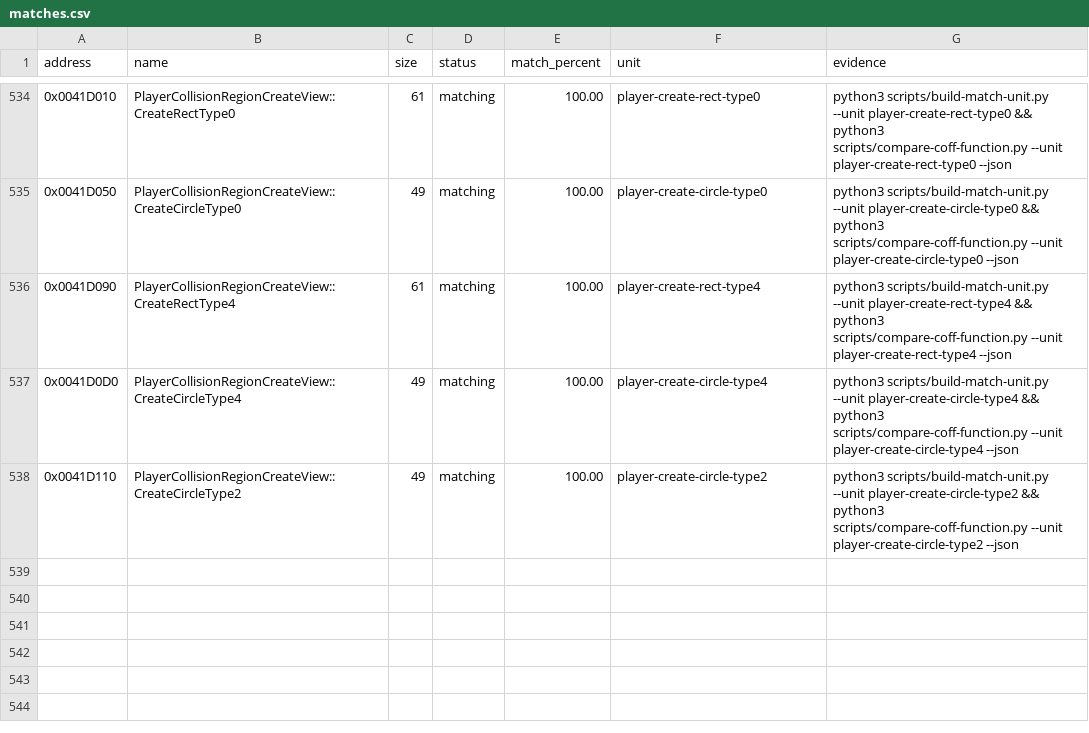
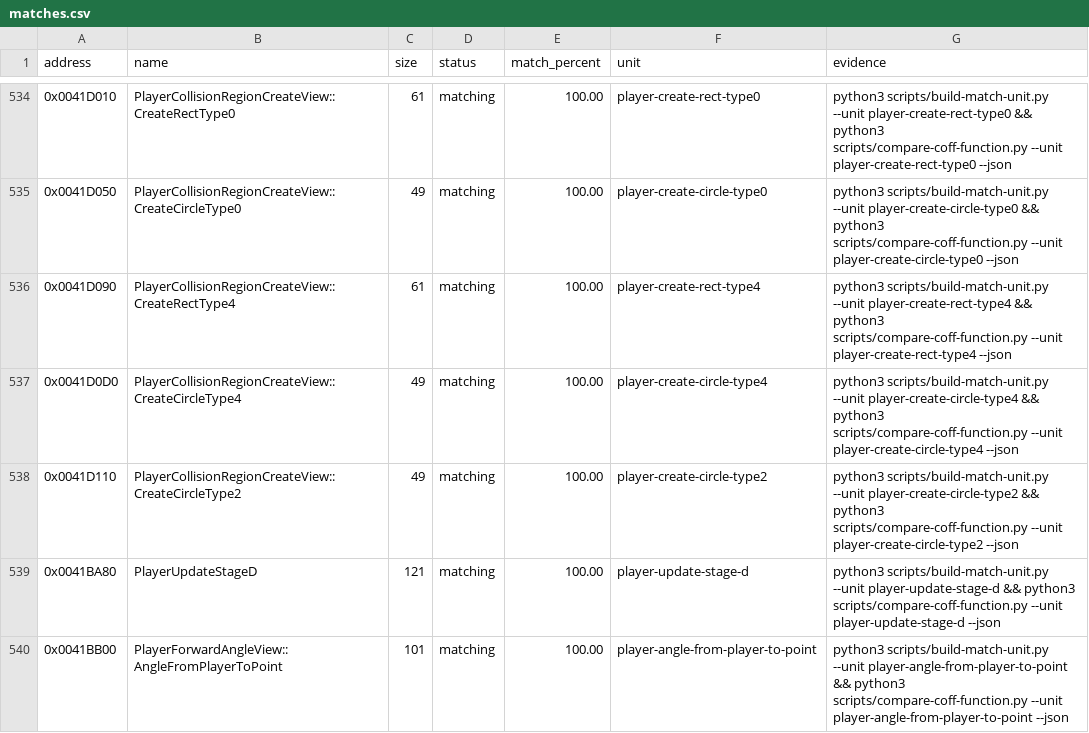
Before and after one commit to N0zoM1z0/th09, a CSV file: config/matches.csv, drawn as a sheet; only a part is shown, gaps mark what is left out; the diff names each change by its address in the sheet, - before the commit and + after, or states it on an @@ line.

```diff
--- a/config/matches.csv
+++ b/config/matches.csv
+row 539: 0x0041BA80 | PlayerUpdateStageD | 121 | matching | 100.00 | player-update-stage-d | python3 scripts/build-match-unit.py --unit player-update-stage-d && python3 scripts/compare-coff-function.py --unit player-update-stage-d --json
+row 540: 0x0041BB00 | PlayerForwardAngleView::AngleFromPlayerToPoint | 101 | matching | 100.00 | player-angle-from-player-to-point | python3 scripts/build-match-unit.py --unit player-angle-from-player-to-point && python3 scripts/compare-coff-function.py --unit player-angle-from-player-to-point --json
```
Also changed, not shown: config/function-origins.csv, config/functions.csv, 9 other files.
